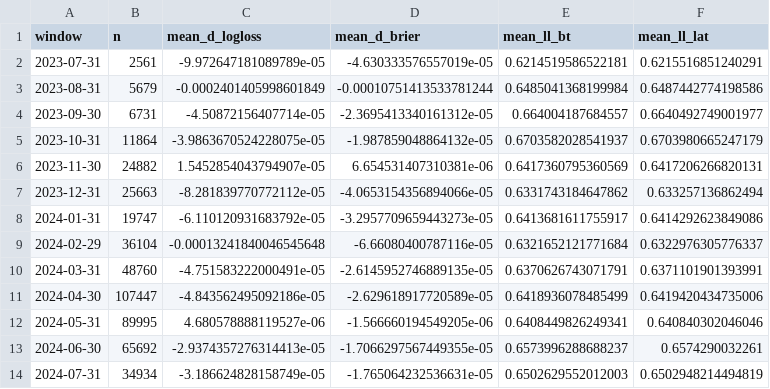
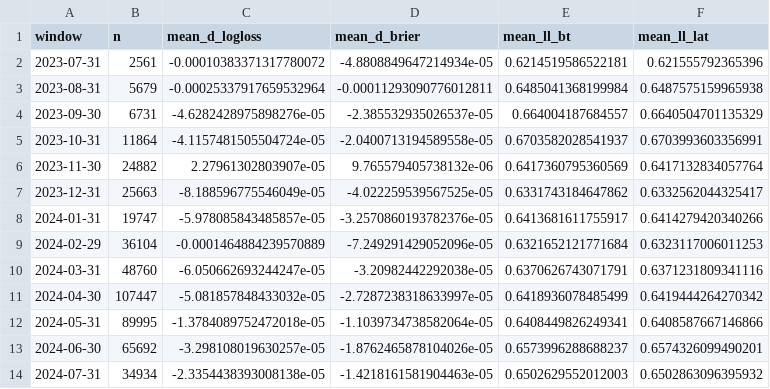
Before and after one commit to Aviral1303/Thurstone-Models, a CSV file: results/tables/rq3_posthoc_filtered_window_u0.5855.csv, drawn as a sheet.

```diff
--- a/results/tables/rq3_posthoc_filtered_window_u0.5855.csv
+++ b/results/tables/rq3_posthoc_filtered_window_u0.5855.csv
@@ -1,14 +1,14 @@
 window,n,mean_d_logloss,mean_d_brier,mean_ll_bt,mean_ll_lat
-2023-07-31,2561,-9.972647181089789e-05,-4.630333576557019e-05,0.6214519586522181,0.6215516851240291
-2023-08-31,5679,-0.0002401405998601849,-0.00010751413533781244,0.6485041368199984,0.6487442774198586
-2023-09-30,6731,-4.50872156407714e-05,-2.3695413340161312e-05,0.664004187684557,0.6640492749001977
-2023-10-31,11864,-3.9863670524228075e-05,-1.987859048864132e-05,0.6703582028541937,0.6703980665247179
-2023-11-30,24882,1.5452854043794907e-05,6.654531407310381e-06,0.6417360795360569,0.6417206266820131
-2023-12-31,25663,-8.281839770772112e-05,-4.0653154356894066e-05,0.6331743184647862,0.633257136862494
-2024-01-31,19747,-6.110120931683792e-05,-3.2957709659443273e-05,0.6413681611755917,0.6414292623849086
-2024-02-29,36104,-0.00013241840046545648,-6.66080400787116e-05,0.6321652121771684,0.6322976305776337
-2024-03-31,48760,-4.751583222000491e-05,-2.6145952746889135e-05,0.6370626743071791,0.6371101901393991
-2024-04-30,107447,-4.843562495092186e-05,-2.629618917720589e-05,0.6418936078485499,0.6419420434735006
-2024-05-31,89995,4.680578888119527e-06,-1.566660194549205e-06,0.6408449826249341,0.640840302046046
-2024-06-30,65692,-2.9374357276314413e-05,-1.7066297567449355e-05,0.6573996288688237,0.6574290032261
-2024-07-31,34934,-3.186624828158749e-05,-1.765064232536631e-05,0.6502629552012003,0.6502948214494819
+2023-07-31,2561,-0.00010383371317780072,-4.8808849647214934e-05,0.6214519586522181,0.621555792365396
+2023-08-31,5679,-0.00025337917659532964,-0.00011293090776012811,0.6485041368199984,0.6487575159965938
+2023-09-30,6731,-4.6282428975898276e-05,-2.385532935026537e-05,0.664004187684557,0.6640504701135329
+2023-10-31,11864,-4.1157481505504724e-05,-2.0400713194589558e-05,0.6703582028541937,0.6703993603356991
+2023-11-30,24882,2.27961302803907e-05,9.765579405738132e-06,0.6417360795360569,0.6417132834057764
+2023-12-31,25663,-8.188596775546049e-05,-4.022259539567525e-05,0.6331743184647862,0.6332562044325417
+2024-01-31,19747,-5.978085843485857e-05,-3.2570860193782376e-05,0.6413681611755917,0.6414279420340266
+2024-02-29,36104,-0.0001464884239570889,-7.249291429052096e-05,0.6321652121771684,0.6323117006011253
+2024-03-31,48760,-6.050662693244247e-05,-3.20982442292038e-05,0.6370626743071791,0.6371231809341116
+2024-04-30,107447,-5.081857848433032e-05,-2.7287238318633997e-05,0.6418936078485499,0.6419444264270342
+2024-05-31,89995,-1.3784089752472018e-05,-1.1039734738582064e-05,0.6408449826249341,0.6408587667146866
+2024-06-30,65692,-3.298108019630257e-05,-1.8762465878104026e-05,0.6573996288688237,0.6574326099490201
+2024-07-31,34934,-2.3354438393008138e-05,-1.4218161581904463e-05,0.6502629552012003,0.6502863096395932
```
Also changed, not shown: results/tables/rq1_metrics.csv, results/tables/rq3_pooled_verdicts.csv, 52 other files.
